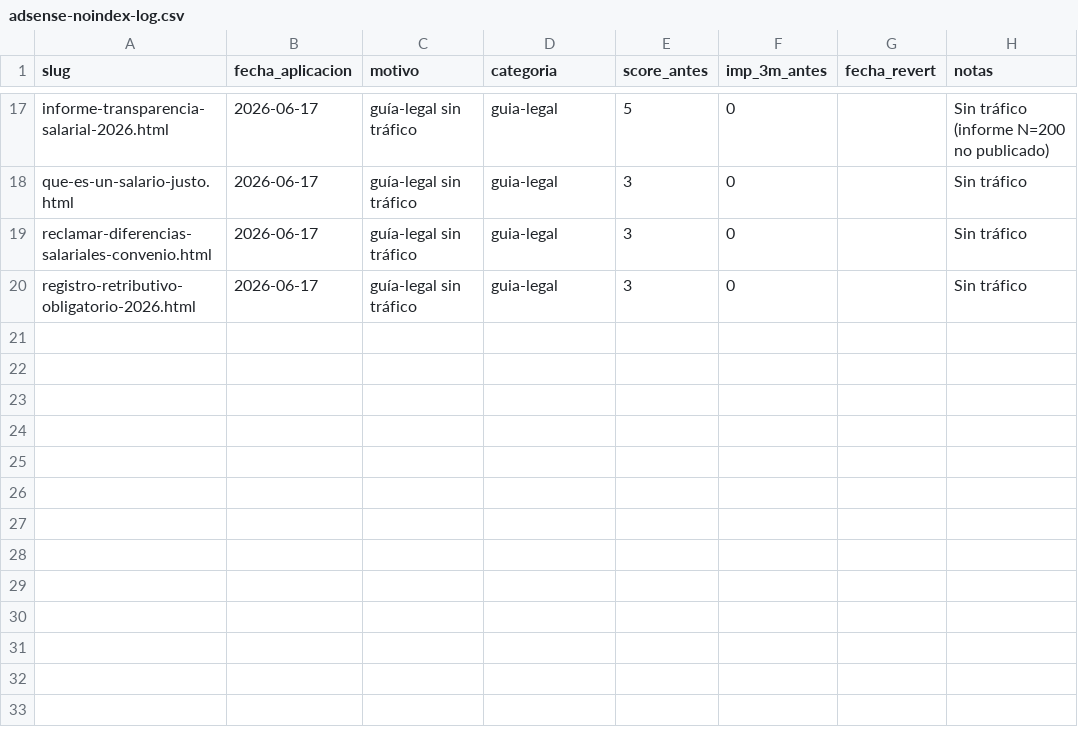
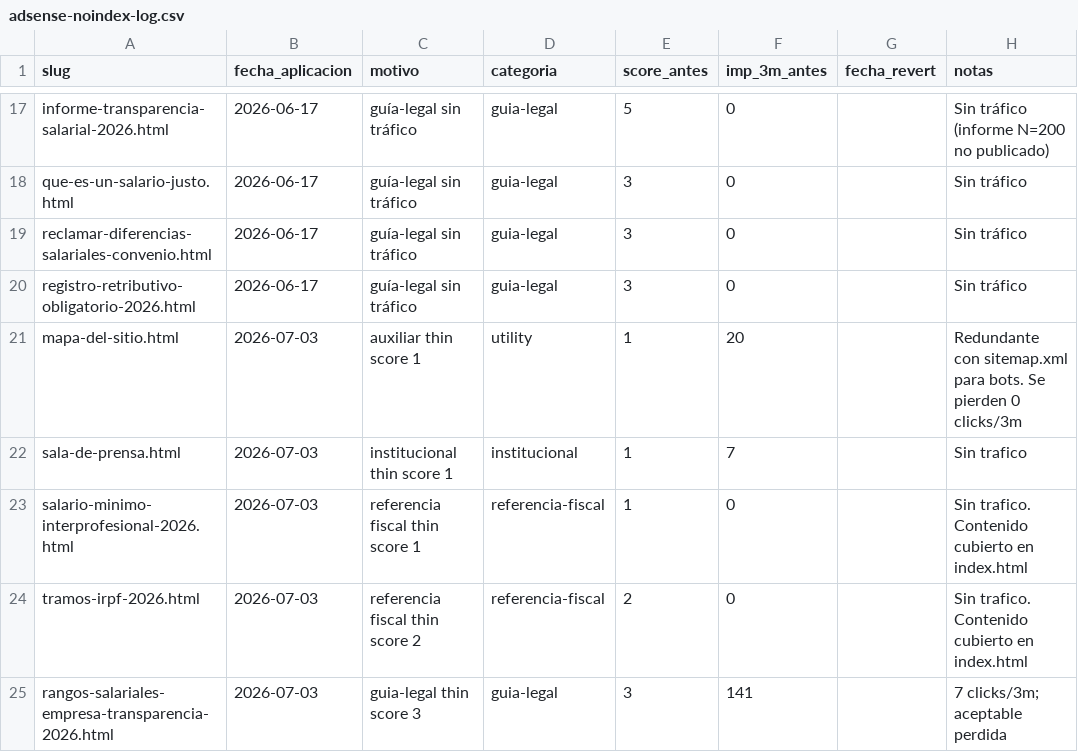
Before and after one commit to unzuetat/salariojusto, a CSV file: data/adsense-noindex-log.csv, drawn as a sheet; only a part is shown, gaps mark what is left out; the diff names each change by its address in the sheet, - before the commit and + after, or states it on an @@ line.

Commit message:
chore(adsense): noindex temporal 5 URLs auxiliares thin para reducir % AdSense (#43)
Tras rechazo de la 1a apelacion AdSense (2-jul) por 'contenido de poco
valor'. Diagnostico via thin.py: sitio con 12/42 URLs score <=5 = 28.6%
thin (umbral tipico AdSense <20%).

Movimiento: noindex temporal a 5 auxiliares que aportan poco valor SEO:

- mapa-del-sitio.html (score 1, 0 clicks/3m) - redundante con sitemap.xml
- sala-de-prensa.html (score 1, 0 clicks/3m) - sin trafico
- salario-minimo-interprofesional-2026.html (score 1, 0 clicks) - cubierto en index
- tramos-irpf-2026.html (score 2, 0 clicks) - cubierto en index
- rangos-salariales-empresa-transparencia-2026.html (score 3, 7 clicks) - solapa Kit

Cambios:
- Meta robots noindex,nofollow anadido a los 5 HTMLs
- Removidos del sitemap.xml (42 -> 37 URLs) - coherencia
- data/adsense-noindex-log.csv actualizado (11 URLs previas + 5 nuevas = 16 activas)

sobre.html se preserva indexado por E-E-A-T (identidad editorial).

Resultado: 7/37 = 18.9% thin (bajo umbral). Reversible con
scripts/adsense/noindex-revert.sh cuando AdSense apruebe.

Siguientes movimientos planificados (proximos PRs):
- M3: enriquecer index.html home (score 2->7)
- M4: BOE remixed 4 provinciales Limpieza thin (Bizkaia, Malaga, Sevilla, Valencia)

```diff
--- a/data/adsense-noindex-log.csv
+++ b/data/adsense-noindex-log.csv
+row 21: mapa-del-sitio.html | 2026-07-03 | auxiliar thin score 1 | utility | 1 | 20 |  | Redundante con sitemap.xml para bots. Se pierden 0 clicks/3m
+row 22: sala-de-prensa.html | 2026-07-03 | institucional thin score 1 | institucional | 1 | 7 |  | Sin trafico
+row 23: salario-minimo-interprofesional-2026.html | 2026-07-03 | referencia fiscal thin score 1 | referencia-fiscal | 1 | 0 |  | Sin trafico. Contenido cubierto en index.html
+row 24: tramos-irpf-2026.html | 2026-07-03 | referencia fiscal thin score 2 | referencia-fiscal | 2 | 0 |  | Sin trafico. Contenido cubierto en index.html
+row 25: rangos-salariales-empresa-transparencia-2026.html | 2026-07-03 | guia-legal thin score 3 | guia-legal | 3 | 141 |  | 7 clicks/3m; aceptable perdida
```
Also changed, not shown: 6 other files.
